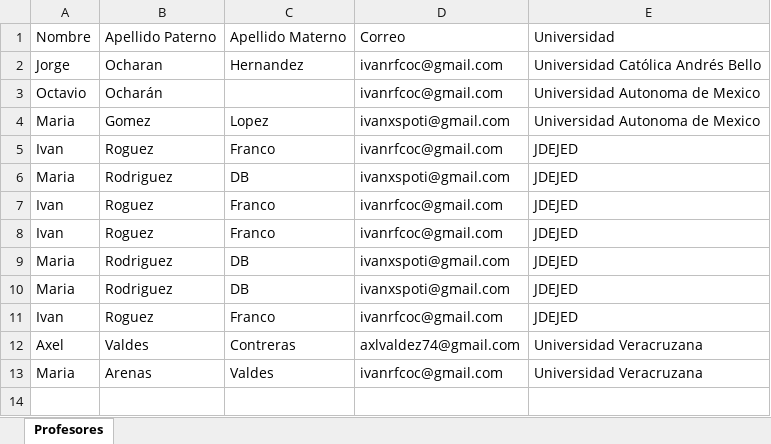
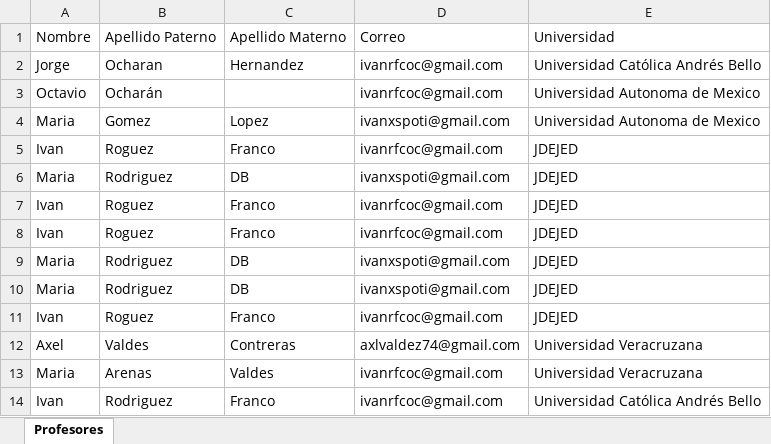
Before and after one commit to roguez26/coilvic2.0, an Excel workbook: javaapplication2/files/xlsx/ProfesoresValidados.xlsx, sheet Profesores, drawn as a sheet; values as stored, in another font and other column widths than the file's, no borders; the diff names each change by its address in the sheet, - before the commit and + after, or states it on an @@ line.

```diff
--- a/javaapplication2/files/xlsx/ProfesoresValidados.xlsx (sheet Profesores)
+++ b/javaapplication2/files/xlsx/ProfesoresValidados.xlsx (sheet Profesores)
+row 14: Ivan | Rodriguez | Franco | ivanrfcoc@gmail.com | Universidad Católica Andrés Bello
```
Also changed, not shown: 39 other files.
